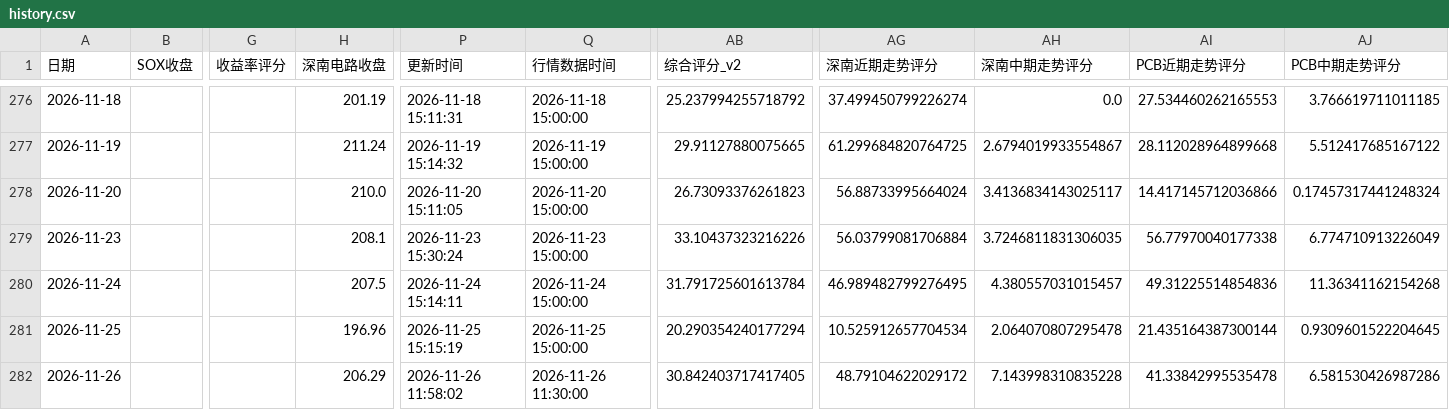
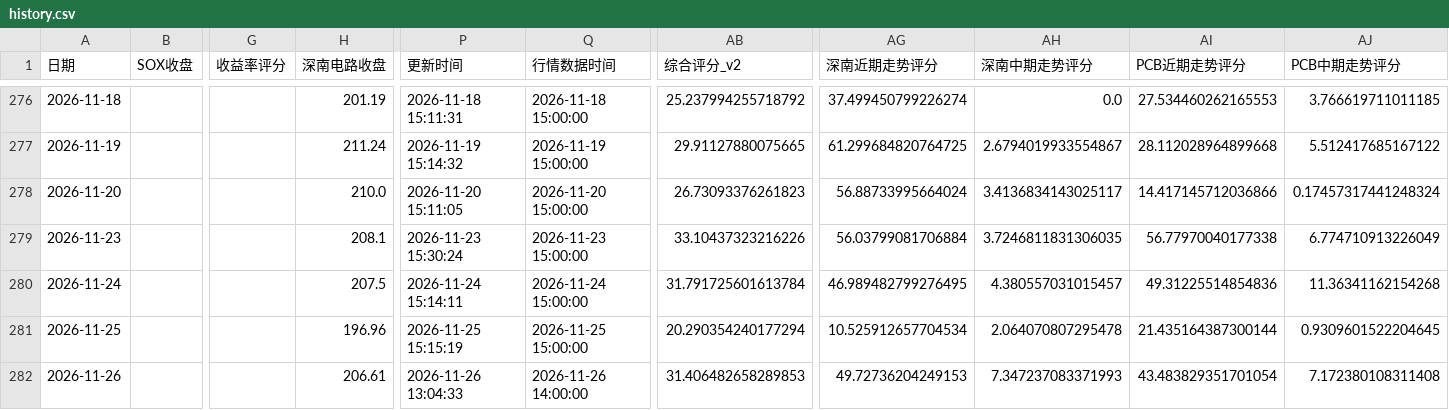
Before and after one commit to yuxzhang1987-maker/shennan-score-dashboard, a CSV file: data/history.csv, drawn as a sheet; only a part is shown, gaps mark what is left out; the diff names each change by its address in the sheet, - before the commit and + after, or states it on an @@ line.

```diff
--- a/data/history.csv
+++ b/data/history.csv
-H282 (深南电路收盘): 206.29
+H282 (深南电路收盘): 206.61
-P282 (更新时间): 2026-11-26 11:58:02
+P282 (更新时间): 2026-11-26 13:04:33
-Q282 (行情数据时间): 2026-11-26 11:30:00
+Q282 (行情数据时间): 2026-11-26 14:00:00
-AB282 (综合评分_v2): 30.842403717417405
+AB282 (综合评分_v2): 31.406482658289853
-AG282 (深南近期走势评分): 48.79104622029172
+AG282 (深南近期走势评分): 49.72736204249153
-AH282 (深南中期走势评分): 7.143998310835228
+AH282 (深南中期走势评分): 7.347237083371993
-AI282 (PCB近期走势评分): 41.33842995535478
+AI282 (PCB近期走势评分): 43.483829351701054
-AJ282 (PCB中期走势评分): 6.581530426987286
+AJ282 (PCB中期走势评分): 7.172380108311408
```
Also changed, not shown: data/hourly_history.csv, data/quant_factor_history.csv, 1 other file.
